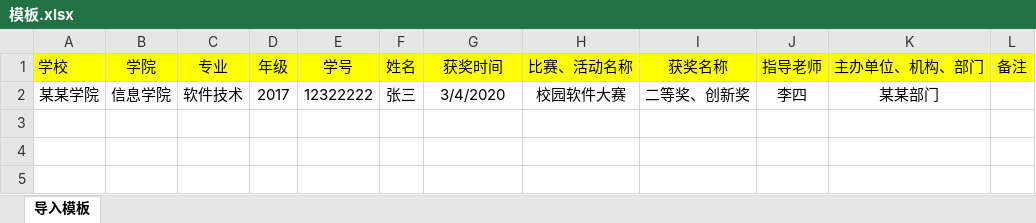
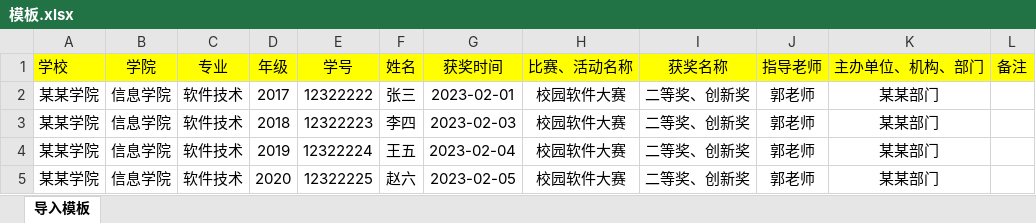
Before and after one commit to JZF-GL/nodeDome, an Excel workbook: assets/xlsx/模板.xlsx, sheet 导入模板, drawn as a sheet; values as stored, in another font and other column widths than the file's, no borders; the diff names each change by its address in the sheet, - before the commit and + after, or states it on an @@ line.

```diff
--- a/assets/xlsx/模板.xlsx (sheet 导入模板)
+++ b/assets/xlsx/模板.xlsx (sheet 导入模板)
-G2 (获奖时间): 3/4/2020
+G2 (获奖时间): 2023-02-01
-J2 (指导老师): 李四
+J2 (指导老师): 郭老师
+row 3: 某某学院 | 信息学院 | 软件技术 | 2018 | 12322223 | 李四 | 2023-02-03 | 校园软件大赛 | 二等奖、创新奖 | 郭老师 | 某某部门
+row 4: 某某学院 | 信息学院 | 软件技术 | 2019 | 12322224 | 王五 | 2023-02-04 | 校园软件大赛 | 二等奖、创新奖 | 郭老师 | 某某部门
+row 5: 某某学院 | 信息学院 | 软件技术 | 2020 | 12322225 | 赵六 | 2023-02-05 | 校园软件大赛 | 二等奖、创新奖 | 郭老师 | 某某部门
```
Also changed, not shown: 5 other files.
